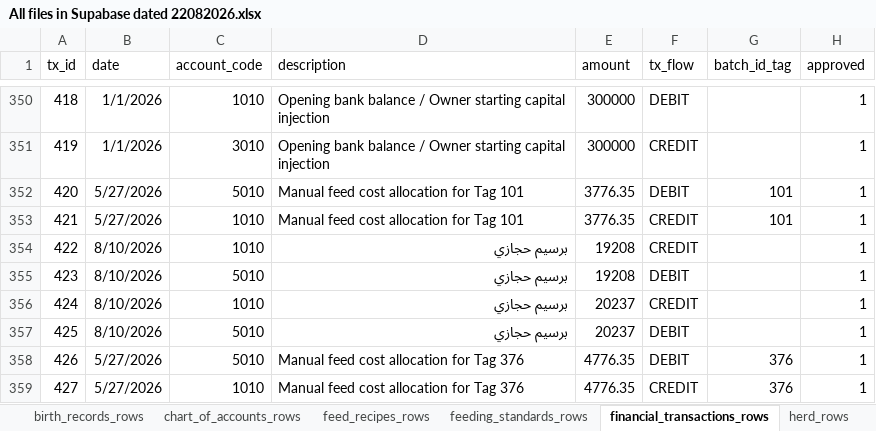
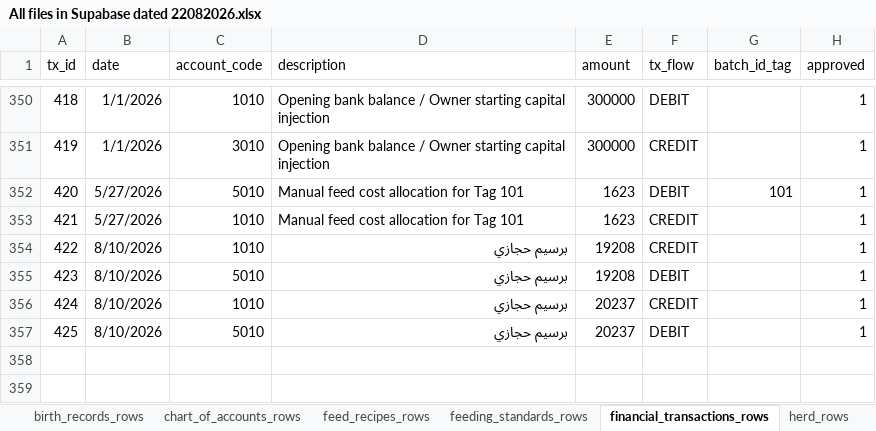
Before and after one commit to Salama5939/MYHerdApp, an Excel workbook: All files in Supabase dated 22082026.xlsx, sheet financial_transactions_rows, drawn as a sheet; only a part is shown, gaps mark what is left out; values as stored, in another font and other column widths than the file's, no borders; table styles not drawn; the diff names each change by its address in the sheet, - before the commit and + after, or states it on an @@ line.

```diff
--- a/All files in Supabase dated 22082026.xlsx (sheet financial_transactions_rows)
+++ b/All files in Supabase dated 22082026.xlsx (sheet financial_transactions_rows)
-E352:E353 (amount): 3776.35
+E352:E353 (amount): 1623
-G353 (batch_id_tag): 101
+G353 (batch_id_tag): (empty)
-row 358: 426 | 5/27/2026 | 5010 | Manual feed cost allocation for Tag 376 | 4776.35 | DEBIT | 376 | 1
-row 359: 427 | 5/27/2026 | 1010 | Manual feed cost allocation for Tag 376 | 4776.35 | CREDIT | 376 | 1
```
Also changed, not shown: sheet herd_rows, sheet printable_financial_ledger_rows, sheet weight_logs_rows, sheet inventory_logs_rows, sheet inventory_rows, sheet view_batch_profitability_rows, 4 more sheets, other sheet tabs, hidden cells, 10 other files.
